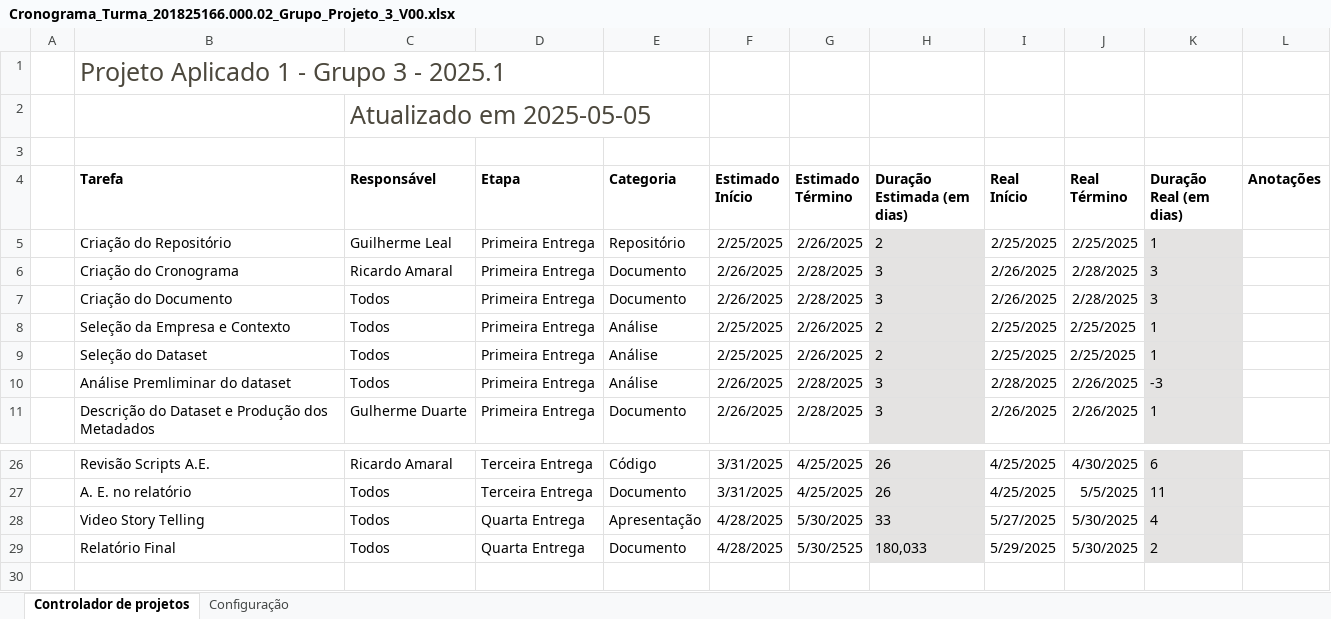
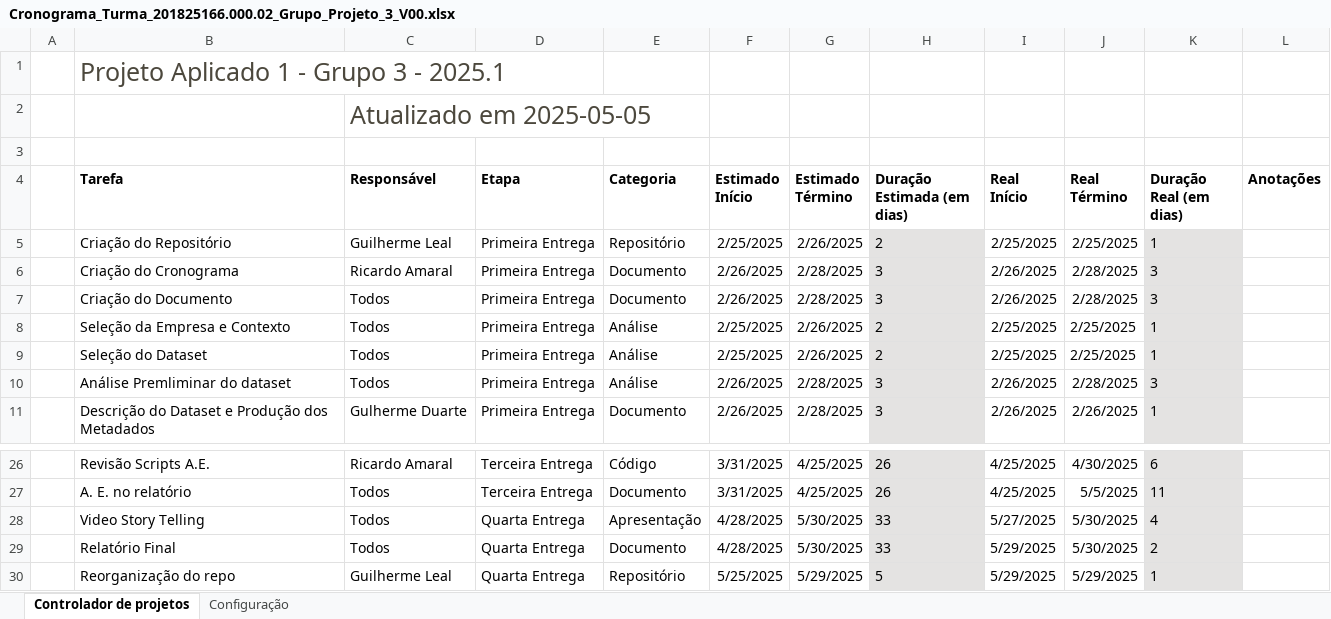
Before and after one commit to guilhermersduarte/Projeto-Aplicado-1, an Excel workbook: DOCS/Cronograma_Turma_201825166.000.02_Grupo_Projeto_3_V00.xlsx, sheet Controlador de projetos, drawn as a sheet; only a part is shown, gaps mark what is left out; values as stored, in another font and other column widths than the file's, no borders; charts and pictures and conditional formats and table styles not drawn; the diff names each change by its address in the sheet, - before the commit and + after, or states it on an @@ line.

Commit message:
Documnetos entrega 4

```diff
--- a/DOCS/Cronograma_Turma_201825166.000.02_Grupo_Projeto_3_V00.xlsx (sheet Controlador de projetos)
+++ b/DOCS/Cronograma_Turma_201825166.000.02_Grupo_Projeto_3_V00.xlsx (sheet Controlador de projetos)
-I10 (Real Início): 2/28/2025
+I10 (Real Início): 2/26/2025
-J10 (Real Término): 2/26/2025
+J10 (Real Término): 2/28/2025
-K10 (Duração Real (em dias)): -3
+K10 (Duração Real (em dias)): 3
-G29 (Estimado Término): 5/30/2525
+G29 (Estimado Término): 5/30/2025
-H29 (Duração Estimada (em dias)): 180,033
+H29 (Duração Estimada (em dias)): 33
+row 30:  | Reorganização do repo | Guilherme Leal | Quarta Entrega | Repositório | 5/25/2025 | 5/29/2025 | 5 | 5/29/2025 | 5/29/2025 | 1
```
Also changed, not shown: 3 other files.
